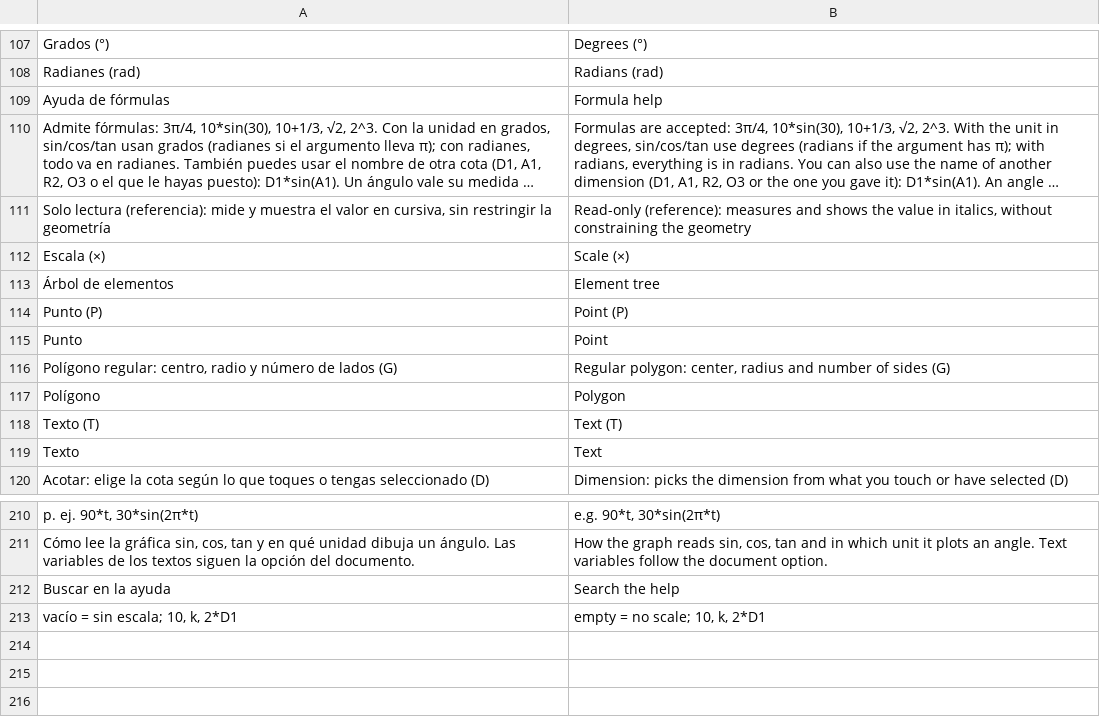
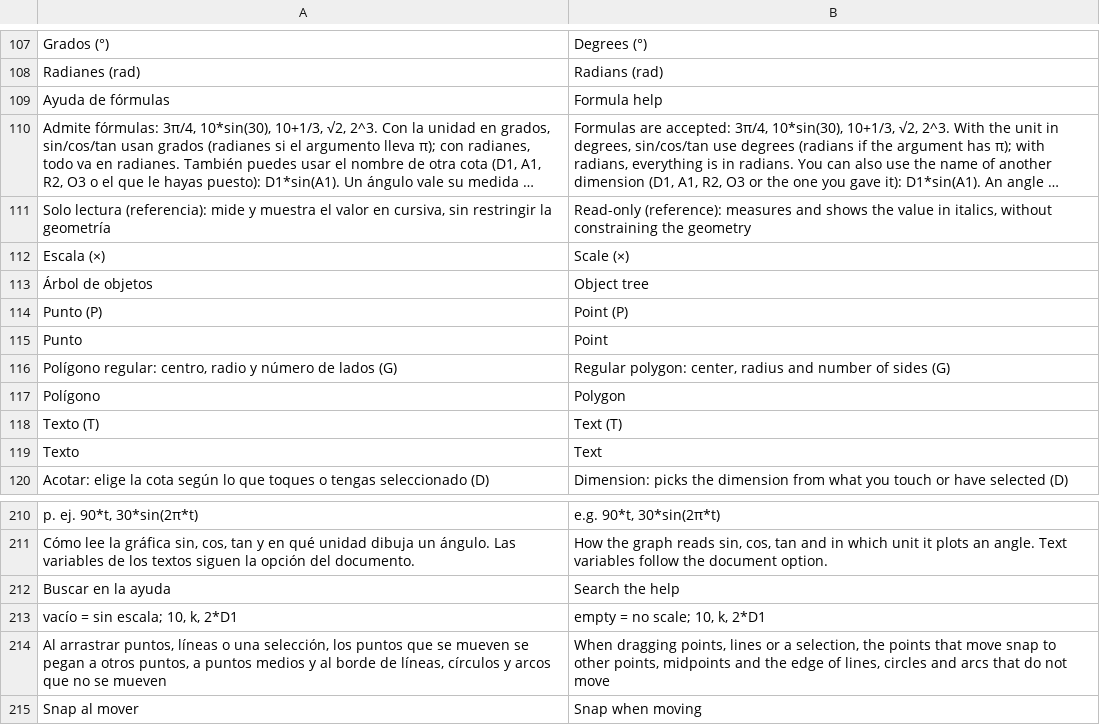
Before and after one commit to oscampo/a-cad, a TSV file: tools/i18n/html1.tsv, drawn as a sheet; only a part is shown, gaps mark what is left out; long unchanged cells end in …; removed rows and columns are numbered as before the commit, all else as after; the diff names each change by its address in the sheet, - before the commit and + after, or states it on an @@ line.

```diff
--- a/tools/i18n/html1.tsv
+++ b/tools/i18n/html1.tsv
-row 113: Árbol de elementos | Element tree
+row 113: Árbol de objetos | Object tree
+row 214: Al arrastrar puntos, líneas o una selección, los puntos que se mueven se pegan a otros puntos, a puntos medios y al borde de líneas, círculos y arcos que no se mueven | When dragging points, lines or a selection, the points that move snap to other points, midpoints and the edge of lines, circles and arcs that do not move
+row 215: Snap al mover | Snap when moving
```
Also changed, not shown: 20 other files.
